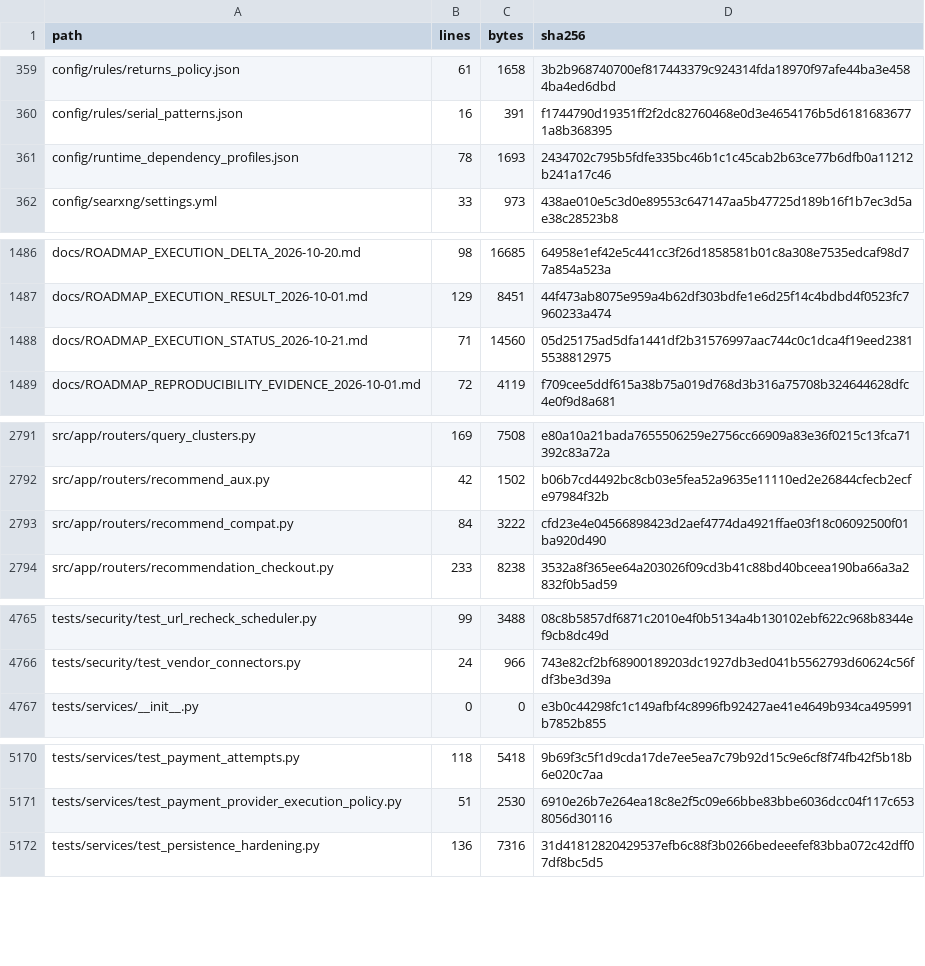
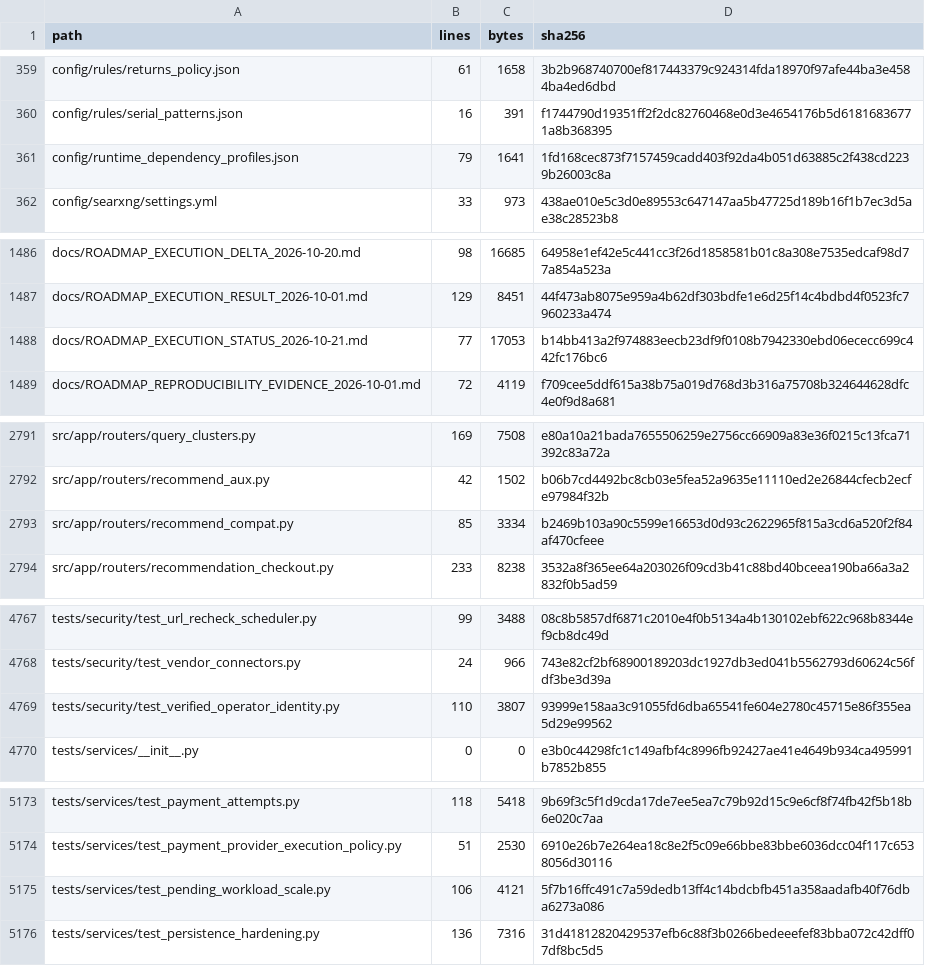
Before and after one commit to lkjalop/ShopSquire, a CSV file: docs/audits/2026-10-21-continued-file-inventory.csv, drawn as a sheet; only a part is shown, gaps mark what is left out; the diff covers the shown part only.

```diff
--- a/docs/audits/2026-10-21-continued-file-inventory.csv
+++ b/docs/audits/2026-10-21-continued-file-inventory.csv
@@ -360,3 +360,3 @@ config/rules/returns_policy.json,61,1658,3b2b968740700ef817443379c924314fda18970
 config/rules/serial_patterns.json,16,391,f1744790d19351ff2f2dc82760468e0d3e4654176b5d61816836771a8b368395
-config/runtime_dependency_profiles.json,78,1693,2434702c795b5fdfe335bc46b1c1c45cab2b63ce77b6dfb0a11212b241a17c46
+config/runtime_dependency_profiles.json,79,1641,1fd168cec873f7157459cadd403f92da4b051d63885c2f438cd2239b26003c8a
 config/searxng/settings.yml,33,973,438ae010e5c3d0e89553c647147aa5b47725d189b16f1b7ec3d5ae38c28523b8
@@ -1487,3 +1487,3 @@ docs/ROADMAP_EXECUTION_DELTA_2026-10-20.md,98,16685,64958e1ef42e5c441cc3f26d1858
 docs/ROADMAP_EXECUTION_RESULT_2026-10-01.md,129,8451,44f473ab8075e959a4b62df303bdfe1e6d25f14c4bdbd4f0523fc7960233a474
-docs/ROADMAP_EXECUTION_STATUS_2026-10-21.md,71,14560,05d25175ad5dfa1441df2b31576997aac744c0c1dca4f19eed23815538812975
+docs/ROADMAP_EXECUTION_STATUS_2026-10-21.md,77,17053,b14bb413a2f974883eecb23df9f0108b7942330ebd06ececc699c442fc176bc6
 docs/ROADMAP_REPRODUCIBILITY_EVIDENCE_2026-10-01.md,72,4119,f709cee5ddf615a38b75a019d768d3b316a75708b324644628dfc4e0f9d8a681
@@ -2792,3 +2792,3 @@ src/app/routers/query_clusters.py,169,7508,e80a10a21bada7655506259e2756cc66909a8
 src/app/routers/recommend_aux.py,42,1502,b06b7cd4492bc8cb03e5fea52a9635e11110ed2e26844cfecb2ecfe97984f32b
-src/app/routers/recommend_compat.py,84,3222,cfd23e4e04566898423d2aef4774da4921ffae03f18c06092500f01ba920d490
+src/app/routers/recommend_compat.py,85,3334,b2469b103a90c5599e16653d0d93c2622965f815a3cd6a520f2f84af470cfeee
 src/app/routers/recommendation_checkout.py,233,8238,3532a8f365ee64a203026f09cd3b41c88bd40bceea190ba66a3a2832f0b5ad59
@@ -4766,2 +4768,3 @@ tests/security/test_url_recheck_scheduler.py,99,3488,08c8b5857df6871c2010e4f0b51
 tests/security/test_vendor_connectors.py,24,966,743e82cf2bf68900189203dc1927db3ed041b5562793d60624c56fdf3be3d39a
+tests/security/test_verified_operator_identity.py,110,3807,93999e158aa3c91055fd6dba65541fe604e2780c45715e86f355ea5d29e99562
 tests/services/__init__.py,0,0,e3b0c44298fc1c149afbf4c8996fb92427ae41e4649b934ca495991b7852b855
@@ -5171,2 +5174,3 @@ tests/services/test_payment_attempts.py,118,5418,9b69f3c5f1d9cda17de7ee5ea7c79b9
 tests/services/test_payment_provider_execution_policy.py,51,2530,6910e26b7e264ea18c8e2f5c09e66bbe83bbe6036dcc04f117c6538056d30116
+tests/services/test_pending_workload_scale.py,106,4121,5f7b16ffc491c7a59dedb13ff4c14bdcbfb451a358aadafb40f76dba6273a086
 tests/services/test_persistence_hardening.py,136,7316,31d41812820429537efb6c88f3b0266bedeeefef83bba072c42dff07df8bc5d5
```
Also changed, not shown: 2 added rows and 61 edited cells elsewhere in this file, docs/audits/2026-10-21-continued-source-map.csv, 2 other files.
